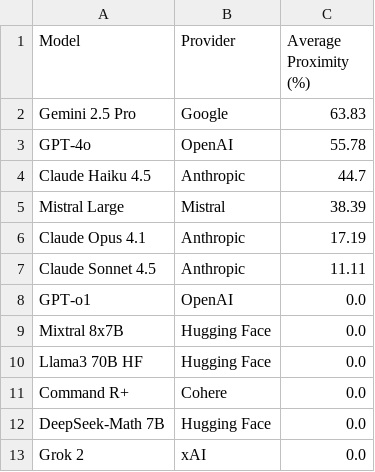
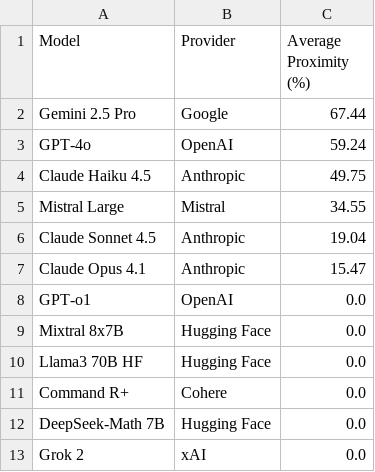
Before and after one commit to jaci-hub/divide21X, a CSV file: divide21x/leaderboards/2025-12/average_proximity.csv, drawn as a sheet.

```diff
--- a/divide21x/leaderboards/2025-12/average_proximity.csv
+++ b/divide21x/leaderboards/2025-12/average_proximity.csv
@@ -1,8 +1,8 @@
 Model,Provider,Average Proximity (%)
-Gemini 2.5 Pro,Google,63.83
-GPT-4o,OpenAI,55.78
-Claude Haiku 4.5,Anthropic,44.7
-Mistral Large,Mistral,38.39
-Claude Opus 4.1,Anthropic,17.19
-Claude Sonnet 4.5,Anthropic,11.11
+Gemini 2.5 Pro,Google,67.44
+GPT-4o,OpenAI,59.24
+Claude Haiku 4.5,Anthropic,49.75
+Mistral Large,Mistral,34.55
+Claude Sonnet 4.5,Anthropic,19.04
+Claude Opus 4.1,Anthropic,15.47
 GPT-o1,OpenAI,0.0
```
Also changed, not shown: divide21x/leaderboards/2025-12/average_score.csv, 3 other files.
